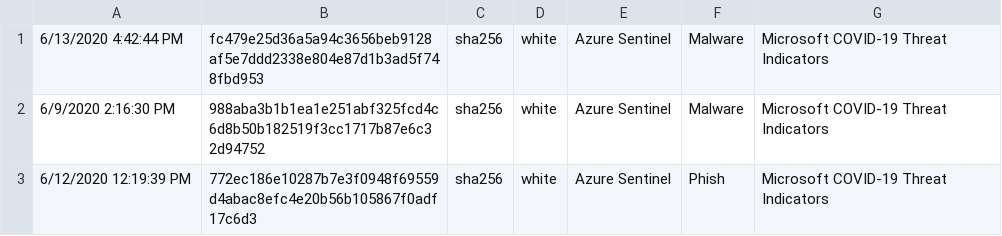
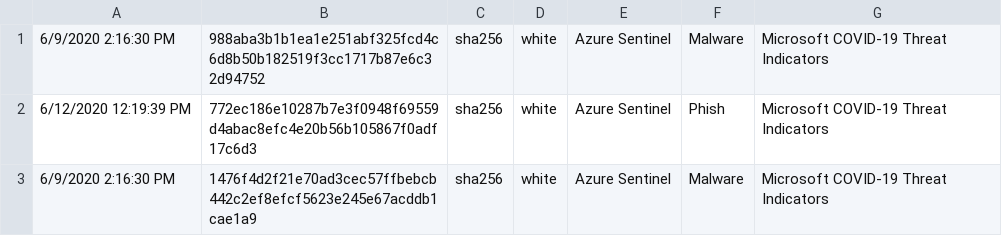
Before and after one commit to aprakash13/Azure-Sentinel, a CSV file: Sample Data/Feeds/Microsoft.Covid19.Indicators.csv, drawn as a sheet; only a part is shown; the shorter side is filled out with more unchanged rows; the diff names each change by its address in the sheet, - before the commit and + after, or states it on an @@ line.

Commit message:
Indicator publish: 7/14/2020 4:49:03 PM

```diff
--- a/Sample Data/Feeds/Microsoft.Covid19.Indicators.csv
+++ b/Sample Data/Feeds/Microsoft.Covid19.Indicators.csv
-row 1: 6/13/2020 4:42:44 PM | fc479e25d36a5a94c3656beb9128af5e7ddd2338e804e87d1b3ad5f748fbd953 | sha256 | white | Azure Sentinel | Malware | Microsoft COVID-19 Threat Indicators
```
